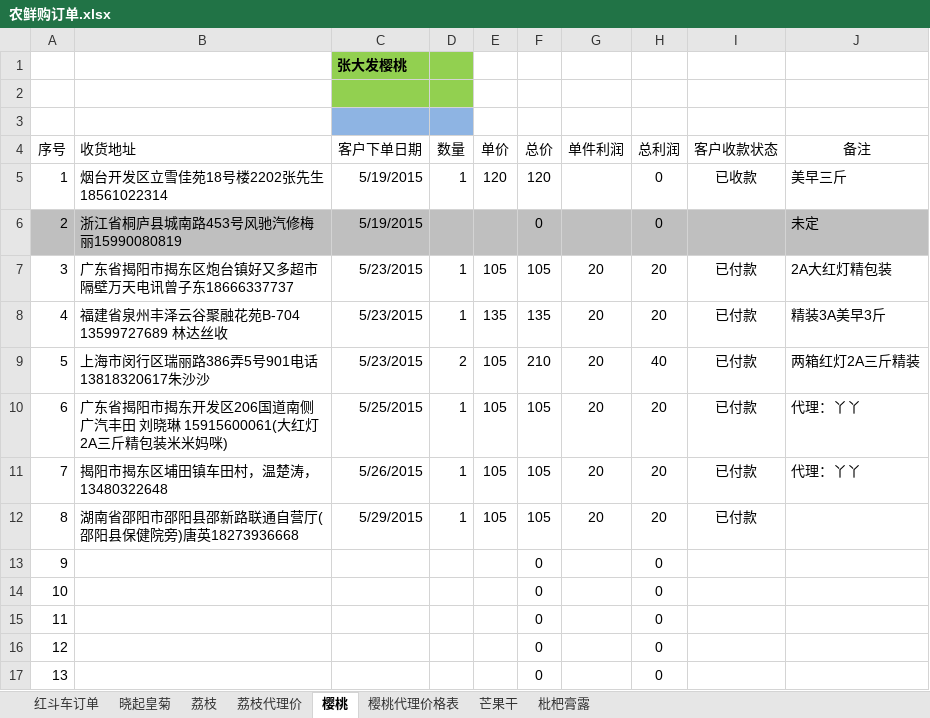
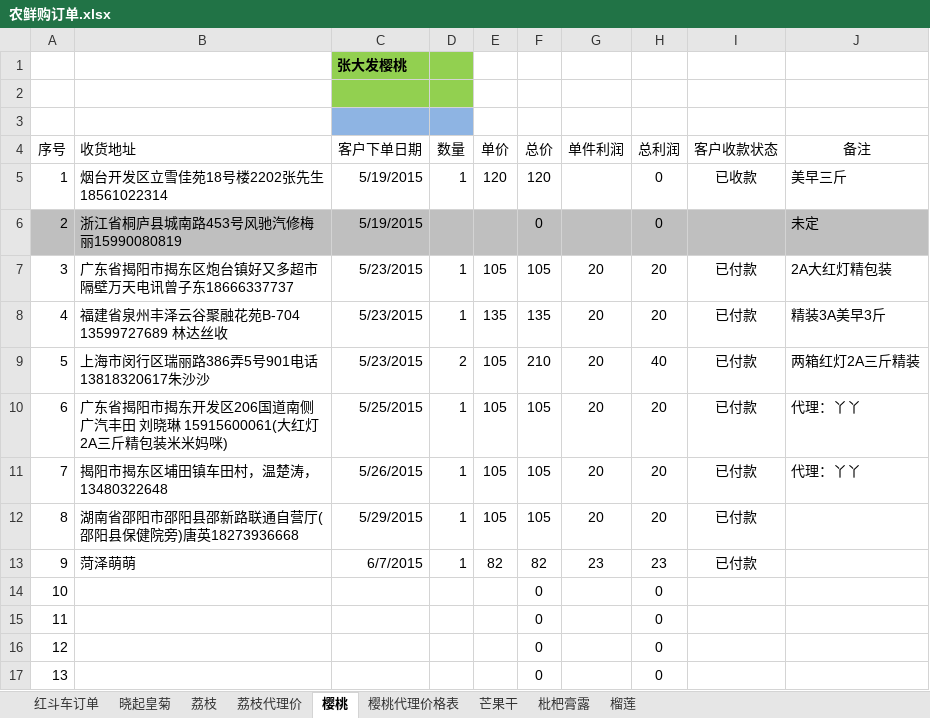
Before and after one commit to ettor/miyou, an Excel workbook: Documents/农鲜购订单.xlsx, sheet 樱桃, drawn as a sheet; only a part is shown; values as stored, in another font and other column widths than the file's, no borders; the diff names each change by its address in the sheet, - before the commit and + after, or states it on an @@ line.

```diff
--- a/Documents/农鲜购订单.xlsx (sheet 樱桃)
+++ b/Documents/农鲜购订单.xlsx (sheet 樱桃)
+sheet tab: 榴莲
-B13 (收货地址): (empty)
+B13 (收货地址): 菏泽萌萌
-C13 (客户下单日期): (empty)
+C13 (客户下单日期): 6/7/2015
-D13 (数量): (empty)
+D13 (数量): 1
-E13 (单价): (empty)
+E13 (单价): 82
-F13 (总价): 0
+F13 (总价): 82
-G13 (单件利润): (empty)
+G13 (单件利润): 23
-H13 (总利润): 0
+H13 (总利润): 23
-I13 (客户收款状态): (empty)
+I13 (客户收款状态): 已付款
```
Also changed, not shown: sheet 荔枝.
